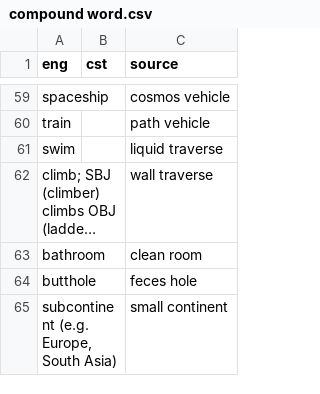
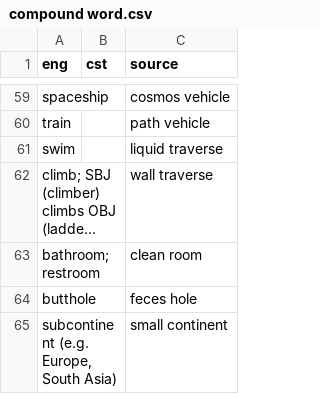
Before and after one commit to jkunimune/Djastiz, a CSV file: src/words/compound word.csv, drawn as a sheet; only a part is shown, gaps mark what is left out; long unchanged cells end in …; the diff names each change by its address in the sheet, - before the commit and + after, or states it on an @@ line.

```diff
--- a/src/words/compound word.csv
+++ b/src/words/compound word.csv
-A63 (eng): bathroom
+A63 (eng): bathroom; restroom
```
Also changed, not shown: src/words/noun.csv, src/words/postposition.csv, 3 other files.
